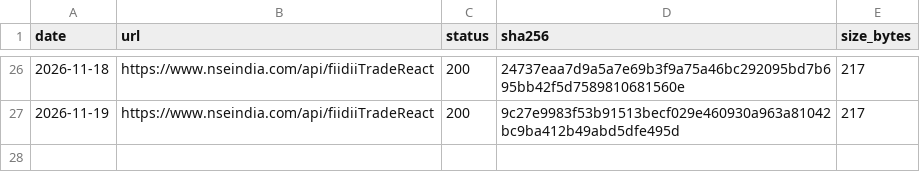
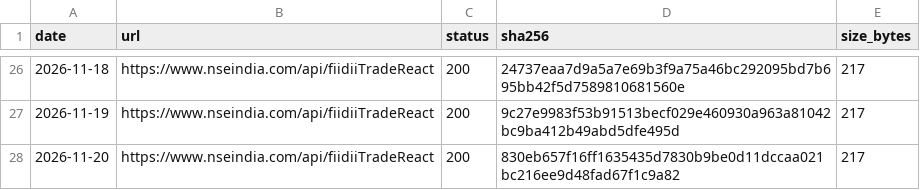
Before and after one commit to exepex/omenix-ingestion, a CSV file: research/data/manifests/fii-dii-cash-by-session.csv, drawn as a sheet; only a part is shown, gaps mark what is left out; the diff names each change by its address in the sheet, - before the commit and + after, or states it on an @@ line.

```diff
--- a/research/data/manifests/fii-dii-cash-by-session.csv
+++ b/research/data/manifests/fii-dii-cash-by-session.csv
+row 28: 2026-11-20 | https://www.nseindia.com/api/fiidiiTradeReact | 200 | 830eb657f16ff1635435d7830b9be0d11dccaa021bc216ee9d48fad67f1c9a82 | 217
```
